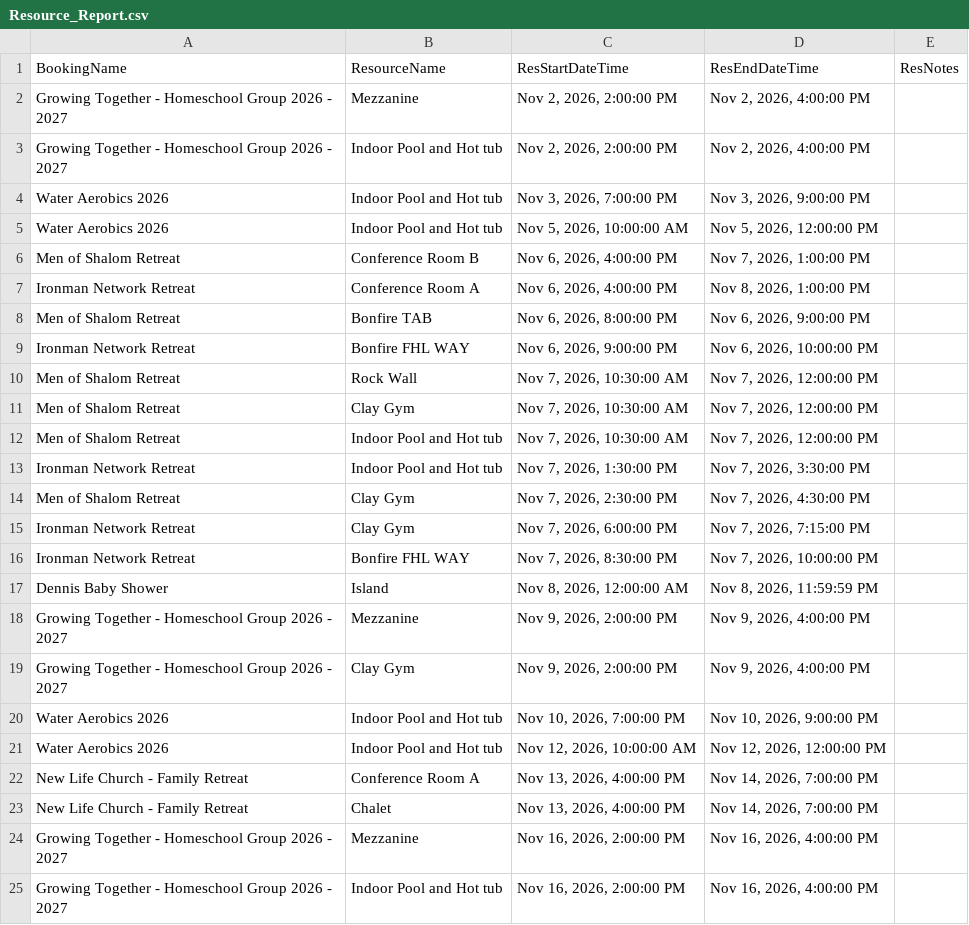
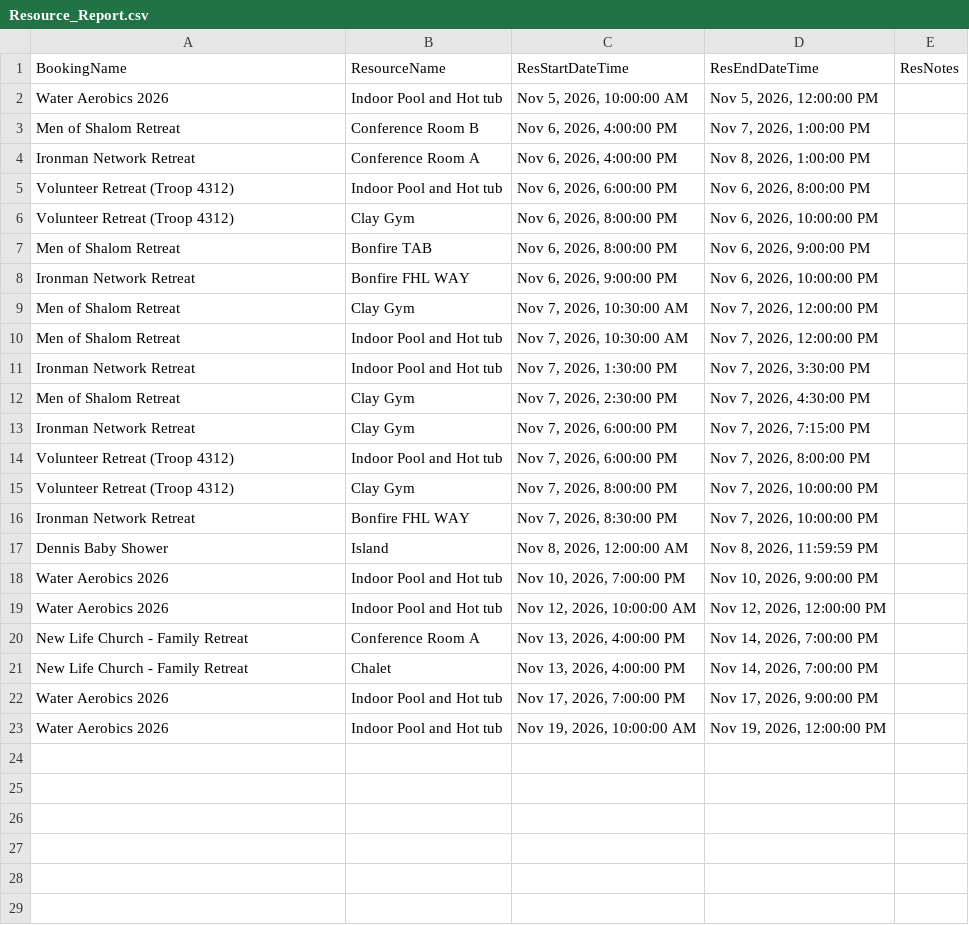
Before and after one commit to solomon123james-cmd/fhl-dashboard-data, a CSV file: data/Resource_Report.csv, drawn as a sheet.

Commit message:
sync: update data/Resource_Report.csv

```diff
--- a/data/Resource_Report.csv
+++ b/data/Resource_Report.csv
@@ -1,5 +1,2 @@
 BookingName,ResourceName,ResStartDateTime,ResEndDateTime,ResNotes
-Growing Together - Homeschool Group 2026 - 2027,Mezzanine,"Nov 2, 2026, 2:00:00 PM","Nov 2, 2026, 4:00:00 PM",
-Growing Together - Homeschool Group 2026 - 2027,Indoor Pool and Hot tub,"Nov 2, 2026, 2:00:00 PM","Nov 2, 2026, 4:00:00 PM",
-Water Aerobics 2026,Indoor Pool and Hot tub,"Nov 3, 2026, 7:00:00 PM","Nov 3, 2026, 9:00:00 PM",
 Water Aerobics 2026,Indoor Pool and Hot tub,"Nov 5, 2026, 10:00:00 AM","Nov 5, 2026, 12:00:00 PM",
@@ -7,5 +4,6 @@ Men of Shalom Retreat,Conference Room B,"Nov 6, 2026, 4:00:00 PM","Nov 7, 2026,
 Ironman Network Retreat,Conference Room A,"Nov 6, 2026, 4:00:00 PM","Nov 8, 2026, 1:00:00 PM",
+Volunteer Retreat (Troop 4312) ,Indoor Pool and Hot tub,"Nov 6, 2026, 6:00:00 PM","Nov 6, 2026, 8:00:00 PM",
+Volunteer Retreat (Troop 4312) ,Clay Gym,"Nov 6, 2026, 8:00:00 PM","Nov 6, 2026, 10:00:00 PM",
 Men of Shalom Retreat,Bonfire TAB,"Nov 6, 2026, 8:00:00 PM","Nov 6, 2026, 9:00:00 PM",
 Ironman Network Retreat,Bonfire FHL WAY ,"Nov 6, 2026, 9:00:00 PM","Nov 6, 2026, 10:00:00 PM",
-Men of Shalom Retreat,Rock Wall ,"Nov 7, 2026, 10:30:00 AM","Nov 7, 2026, 12:00:00 PM",
 Men of Shalom Retreat,Clay Gym,"Nov 7, 2026, 10:30:00 AM","Nov 7, 2026, 12:00:00 PM",
@@ -15,6 +13,6 @@ Men of Shalom Retreat,Clay Gym,"Nov 7, 2026, 2:30:00 PM","Nov 7, 2026, 4:30:00 P
 Ironman Network Retreat,Clay Gym,"Nov 7, 2026, 6:00:00 PM","Nov 7, 2026, 7:15:00 PM",
+Volunteer Retreat (Troop 4312) ,Indoor Pool and Hot tub,"Nov 7, 2026, 6:00:00 PM","Nov 7, 2026, 8:00:00 PM",
+Volunteer Retreat (Troop 4312) ,Clay Gym,"Nov 7, 2026, 8:00:00 PM","Nov 7, 2026, 10:00:00 PM",
 Ironman Network Retreat,Bonfire FHL WAY ,"Nov 7, 2026, 8:30:00 PM","Nov 7, 2026, 10:00:00 PM",
 Dennis Baby Shower,Island,"Nov 8, 2026, 12:00:00 AM","Nov 8, 2026, 11:59:59 PM",
-Growing Together - Homeschool Group 2026 - 2027,Mezzanine,"Nov 9, 2026, 2:00:00 PM","Nov 9, 2026, 4:00:00 PM",
-Growing Together - Homeschool Group 2026 - 2027,Clay Gym,"Nov 9, 2026, 2:00:00 PM","Nov 9, 2026, 4:00:00 PM",
 Water Aerobics 2026,Indoor Pool and Hot tub,"Nov 10, 2026, 7:00:00 PM","Nov 10, 2026, 9:00:00 PM",
@@ -23,3 +21,3 @@ New Life Church - Family Retreat,Conference Room A,"Nov 13, 2026, 4:00:00 PM","N
 New Life Church - Family Retreat,Chalet,"Nov 13, 2026, 4:00:00 PM","Nov 14, 2026, 7:00:00 PM",
-Growing Together - Homeschool Group 2026 - 2027,Mezzanine,"Nov 16, 2026, 2:00:00 PM","Nov 16, 2026, 4:00:00 PM",
-Growing Together - Homeschool Group 2026 - 2027,Indoor Pool and Hot tub,"Nov 16, 2026, 2:00:00 PM","Nov 16, 2026, 4:00:00 PM",
+Water Aerobics 2026,Indoor Pool and Hot tub,"Nov 17, 2026, 7:00:00 PM","Nov 17, 2026, 9:00:00 PM",
+Water Aerobics 2026,Indoor Pool and Hot tub,"Nov 19, 2026, 10:00:00 AM","Nov 19, 2026, 12:00:00 PM",
```
